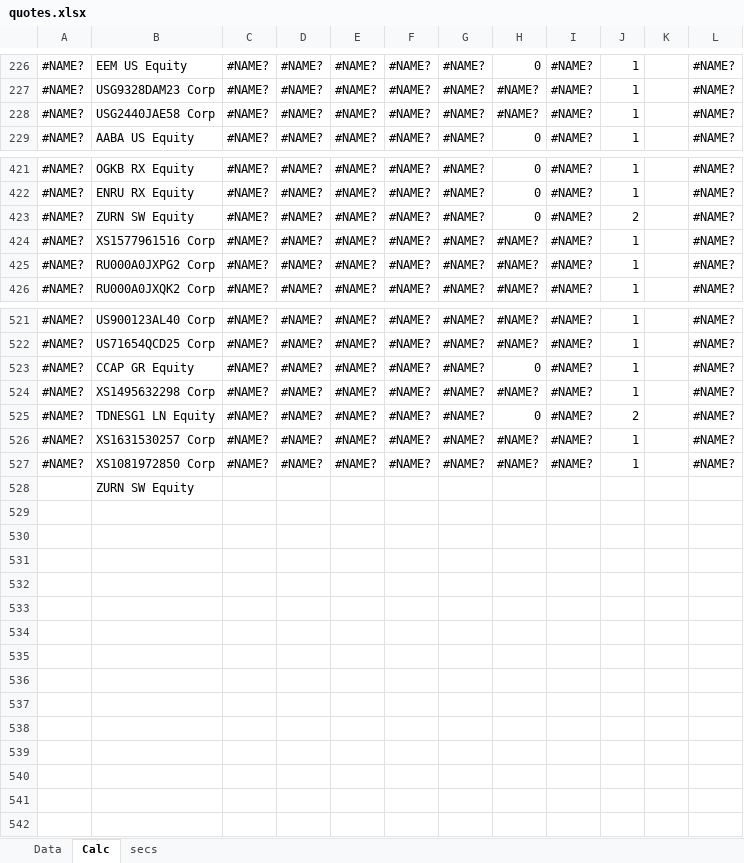
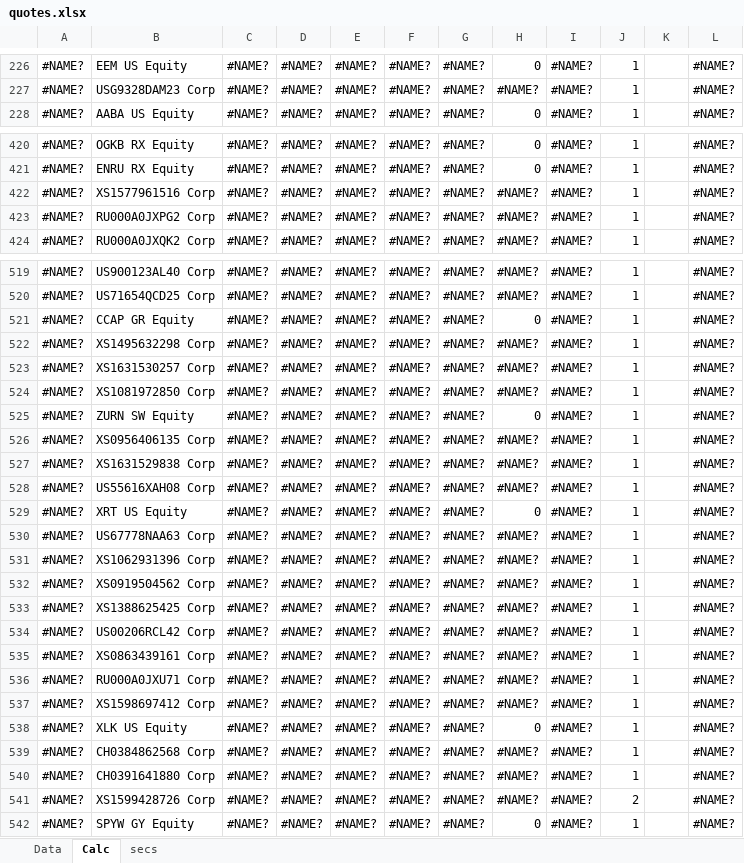
Before and after one commit to zuoqin/sberpb, an Excel workbook: sberapi/DB/quotes.xlsx, sheet Calc, drawn as a sheet; only a part is shown, gaps mark what is left out; values as stored, in another font and other column widths than the file's, no cell formats; removed rows and columns are numbered as before the commit, all else as after; the diff covers the shown part only; the diff names each change by its address in the sheet, - before the commit and + after, or states it on an @@ line.

```diff
--- a/sberapi/DB/quotes.xlsx (sheet Calc)
+++ b/sberapi/DB/quotes.xlsx (sheet Calc)
-row 228: #NAME? | USG2440JAE58 Corp | #NAME? | #NAME? | #NAME? | #NAME? | #NAME? | #NAME? | #NAME? | 1 |  | #NAME?
-row 423: #NAME? | ZURN SW Equity | #NAME? | #NAME? | #NAME? | #NAME? | #NAME? | 0 | #NAME? | 2 |  | #NAME?
-row 525: #NAME? | TDNESG1 LN Equity | #NAME? | #NAME? | #NAME? | #NAME? | #NAME? | 0 | #NAME? | 2 |  | #NAME?
-A525: (empty)
+A525: #NAME?
-C525: (empty)
+C525: #NAME?
-D525: (empty)
+D525: #NAME?
-E525: (empty)
+E525: #NAME?
-F525: (empty)
+F525: #NAME?
-G525: (empty)
+G525: #NAME?
-H525: (empty)
+H525: 0
-I525: (empty)
+I525: #NAME?
-J525: (empty)
+J525: 1
-L525: (empty)
+L525: #NAME?
+row 526: #NAME? | XS0956406135 Corp | #NAME? | #NAME? | #NAME? | #NAME? | #NAME? | #NAME? | #NAME? | 1 |  | #NAME?
+row 527: #NAME? | XS1631529838 Corp | #NAME? | #NAME? | #NAME? | #NAME? | #NAME? | #NAME? | #NAME? | 1 |  | #NAME?
+row 528: #NAME? | US55616XAH08 Corp | #NAME? | #NAME? | #NAME? | #NAME? | #NAME? | #NAME? | #NAME? | 1 |  | #NAME?
+row 529: #NAME? | XRT US Equity | #NAME? | #NAME? | #NAME? | #NAME? | #NAME? | 0 | #NAME? | 1 |  | #NAME?
+row 530: #NAME? | US67778NAA63 Corp | #NAME? | #NAME? | #NAME? | #NAME? | #NAME? | #NAME? | #NAME? | 1 |  | #NAME?
+row 531: #NAME? | XS1062931396 Corp | #NAME? | #NAME? | #NAME? | #NAME? | #NAME? | #NAME? | #NAME? | 1 |  | #NAME?
+row 532: #NAME? | XS0919504562 Corp | #NAME? | #NAME? | #NAME? | #NAME? | #NAME? | #NAME? | #NAME? | 1 |  | #NAME?
+row 533: #NAME? | XS1388625425 Corp | #NAME? | #NAME? | #NAME? | #NAME? | #NAME? | #NAME? | #NAME? | 1 |  | #NAME?
+row 534: #NAME? | US00206RCL42 Corp | #NAME? | #NAME? | #NAME? | #NAME? | #NAME? | #NAME? | #NAME? | 1 |  | #NAME?
+row 535: #NAME? | XS0863439161 Corp | #NAME? | #NAME? | #NAME? | #NAME? | #NAME? | #NAME? | #NAME? | 1 |  | #NAME?
+row 536: #NAME? | RU000A0JXU71 Corp | #NAME? | #NAME? | #NAME? | #NAME? | #NAME? | #NAME? | #NAME? | 1 |  | #NAME?
+row 537: #NAME? | XS1598697412 Corp | #NAME? | #NAME? | #NAME? | #NAME? | #NAME? | #NAME? | #NAME? | 1 |  | #NAME?
+row 538: #NAME? | XLK US Equity | #NAME? | #NAME? | #NAME? | #NAME? | #NAME? | 0 | #NAME? | 1 |  | #NAME?
+row 539: #NAME? | CH0384862568 Corp | #NAME? | #NAME? | #NAME? | #NAME? | #NAME? | #NAME? | #NAME? | 1 |  | #NAME?
+row 540: #NAME? | CH0391641880 Corp | #NAME? | #NAME? | #NAME? | #NAME? | #NAME? | #NAME? | #NAME? | 1 |  | #NAME?
+row 541: #NAME? | XS1599428726 Corp | #NAME? | #NAME? | #NAME? | #NAME? | #NAME? | #NAME? | #NAME? | 2 |  | #NAME?
+row 542: #NAME? | SPYW GY Equity | #NAME? | #NAME? | #NAME? | #NAME? | #NAME? | 0 | #NAME? | 1 |  | #NAME?
```
Also changed, not shown: 12 edited cells elsewhere in this sheet, sheet Data, cell formats, formulas that keep their value, 18 other files.
